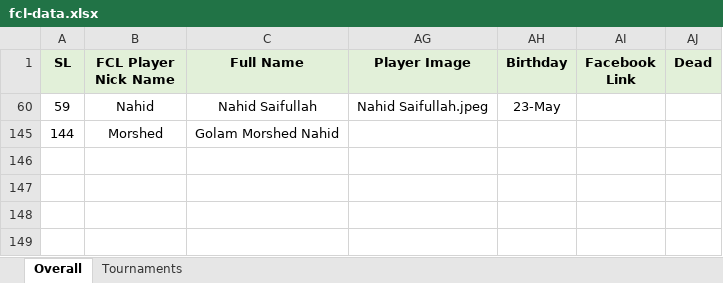
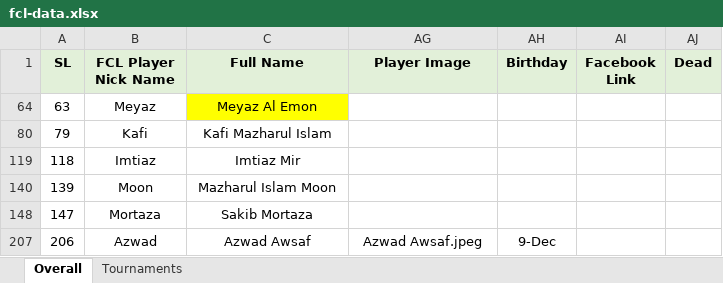
Before and after one commit to arifjiadbd/fcl, an Excel workbook: public/fcl-data.xlsx, sheet Overall, drawn as a sheet; values as stored, in another font and other column widths than the file's, no borders; conditional formats not drawn; removed rows and columns are numbered as before the commit, all else as after; the diff names each change by its address in the sheet, - before the commit and + after, or states it on an @@ line.

```diff
--- a/public/fcl-data.xlsx (sheet Overall)
+++ b/public/fcl-data.xlsx (sheet Overall)
@@ row 60 hidden: 59 | Nahid | Nahid Saifullah | Nahid Saifullah.jpeg | 23-May @@
@@ row 145 hidden: 144 | Morshed | Golam Morshed Nahid @@
@@ row 64 unhidden: 63 | Meyaz | Meyaz Al Emon @@
@@ row 80 unhidden: 79 | Kafi | Kafi Mazharul Islam @@
@@ row 119 unhidden: 118 | Imtiaz | Imtiaz Mir @@
@@ row 140 unhidden: 139 | Moon | Mazharul Islam Moon @@
@@ row 148 unhidden: 147 | Mortaza | Sakib Mortaza @@
+row 207: 206 | Azwad | Azwad Awsaf | Azwad Awsaf.jpeg | 9-Dec
```
Also changed, not shown: 2 other files.
